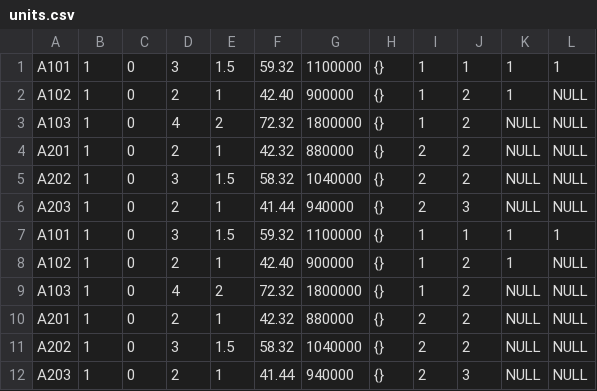
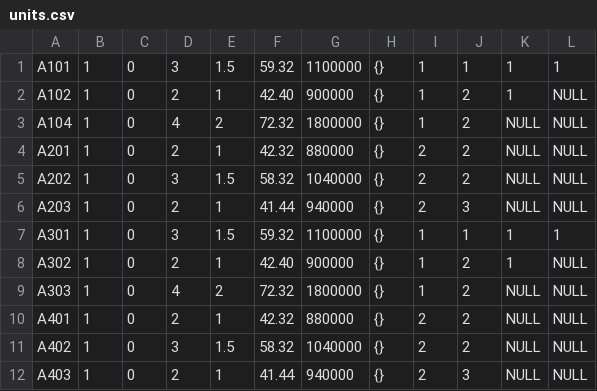
Before and after one commit to SalvadorAhumada/real-estate-web, a CSV file: seeders/csv/units.csv, drawn as a sheet.

Commit message:
feat: Added two new services: PDF creator service and the filter units feature

```diff
--- a/seeders/csv/units.csv
+++ b/seeders/csv/units.csv
@@ -2,3 +2,3 @@ A101,1,0,3,1.5,59.32,1100000,{},1,1,1,1
 A102,1,0,2,1,42.40,900000,{},1,2,1,NULL
-A103,1,0,4,2,72.32,1800000,{},1,2,NULL,NULL,
+A104,1,0,4,2,72.32,1800000,{},1,2,NULL,NULL,
 A201,1,0,2,1,42.32,880000,{},2,2,NULL,NULL
@@ -6,7 +6,7 @@ A202,1,0,3,1.5,58.32,1040000,{},2,2,NULL,NULL
 A203,1,0,2,1,41.44,940000,{},2,3,NULL,NULL
-A101,1,0,3,1.5,59.32,1100000,{},1,1,1,1
-A102,1,0,2,1,42.40,900000,{},1,2,1,NULL
-A103,1,0,4,2,72.32,1800000,{},1,2,NULL,NULL,
-A201,1,0,2,1,42.32,880000,{},2,2,NULL,NULL
-A202,1,0,3,1.5,58.32,1040000,{},2,2,NULL,NULL
-A203,1,0,2,1,41.44,940000,{},2,3,NULL,NULL
+A301,1,0,3,1.5,59.32,1100000,{},1,1,1,1
+A302,1,0,2,1,42.40,900000,{},1,2,1,NULL
+A303,1,0,4,2,72.32,1800000,{},1,2,NULL,NULL,
+A401,1,0,2,1,42.32,880000,{},2,2,NULL,NULL
+A402,1,0,3,1.5,58.32,1040000,{},2,2,NULL,NULL
+A403,1,0,2,1,41.44,940000,{},2,3,NULL,NULL
```
Also changed, not shown: 23 other files.
